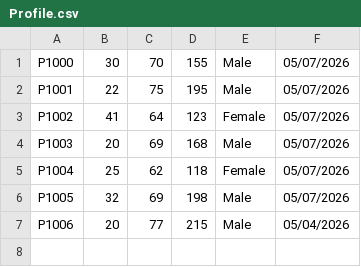
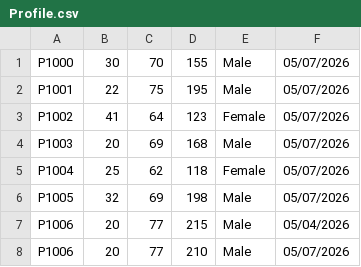
Before and after one commit to RyanJuma12/BCS_230_Term_Project, a CSV file: data/Profile.csv, drawn as a sheet; the diff names each change by its address in the sheet, - before the commit and + after, or states it on an @@ line.

Commit message:
Implement weight tracking features in Profile and Tracker classes; update Profile.csv with new measurement

```diff
--- a/data/Profile.csv
+++ b/data/Profile.csv
+row 8: P1006 | 20 | 77 | 210 | Male | 05/07/2026
```
Also changed, not shown: 6 other files.
